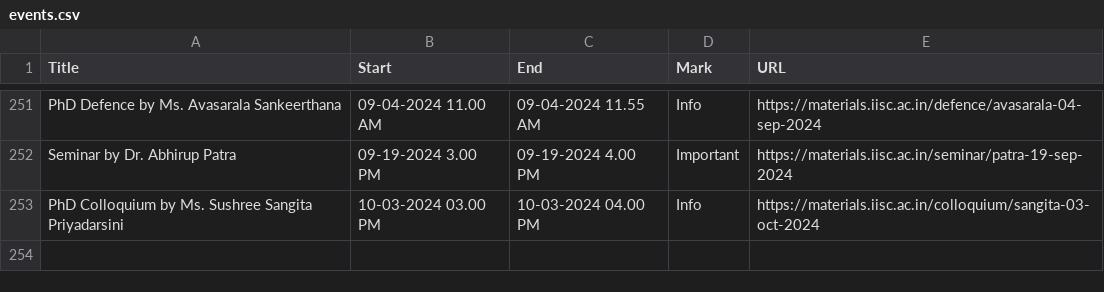
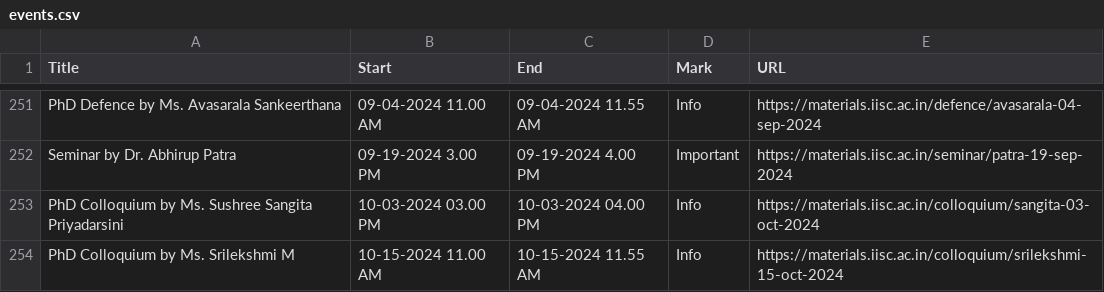
Before and after one commit to mte-iisc/materials-iisc, a CSV file: _site/events/events.csv, drawn as a sheet; only a part is shown, gaps mark what is left out; the diff names each change by its address in the sheet, - before the commit and + after, or states it on an @@ line.

```diff
--- a/_site/events/events.csv
+++ b/_site/events/events.csv
+row 254: PhD Colloquium by Ms. Srilekshmi M | 10-15-2024 11.00 AM | 10-15-2024 11.55 AM | Info | https://materials.iisc.ac.in/colloquium/srilekshmi-15-oct-2024
```
Also changed, not shown: events/events.csv, 8 other files.
